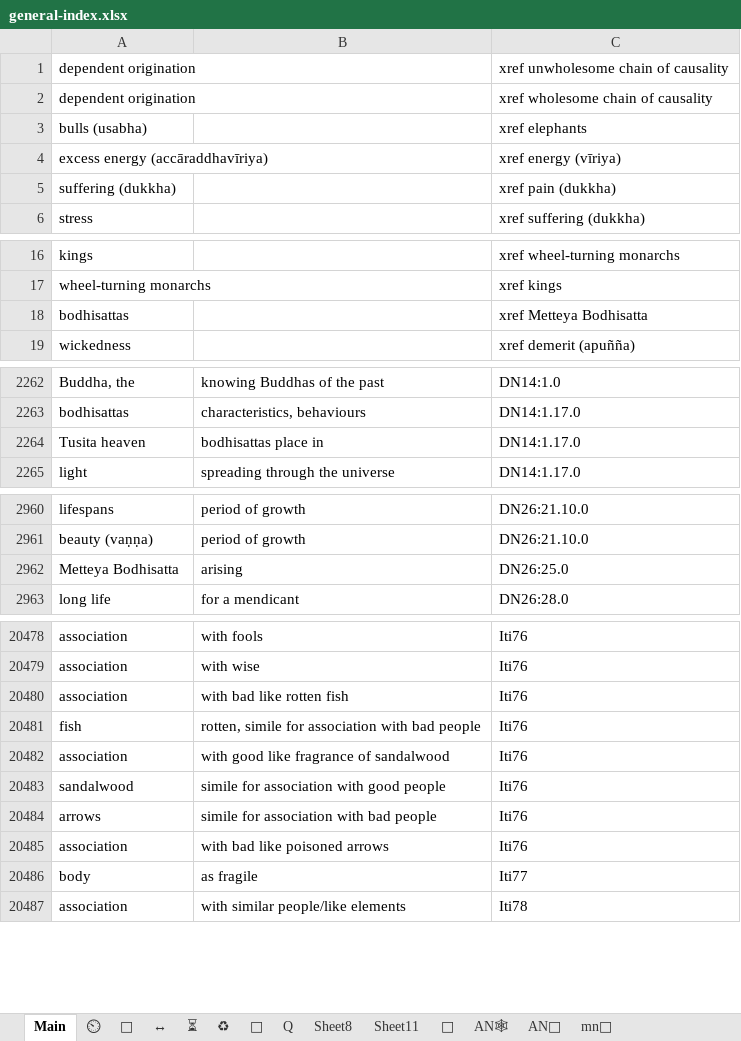
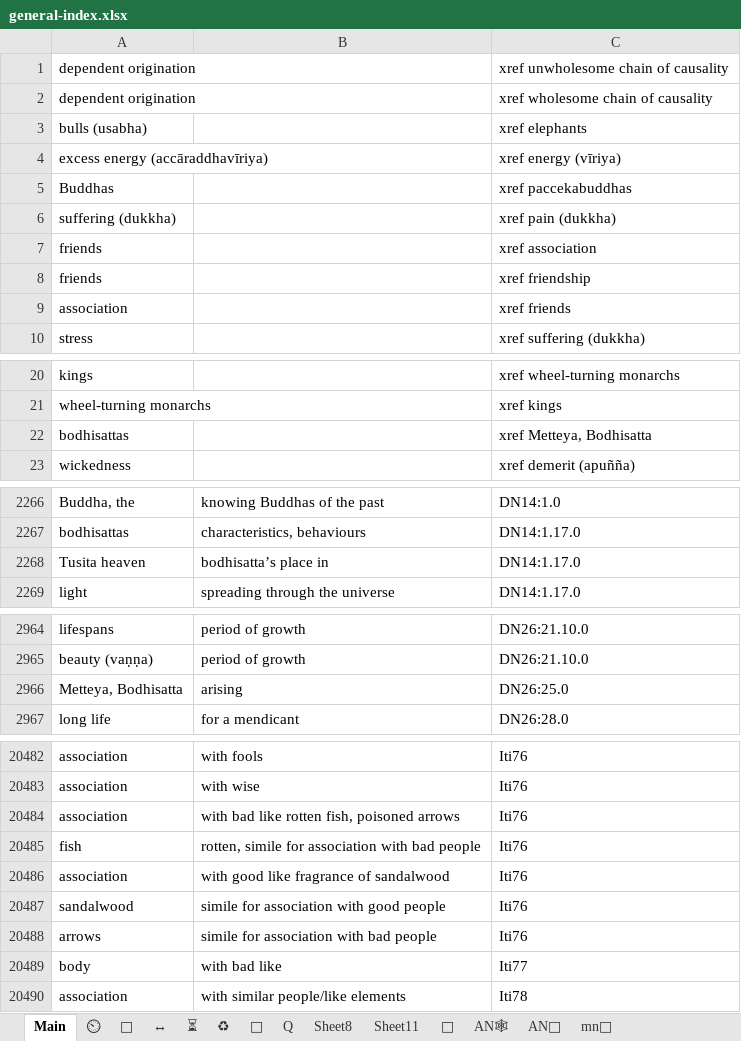
Before and after one commit to thesunshade/CIPS, an Excel workbook: src/data/general-index.xlsx, sheet Main, drawn as a sheet; only a part is shown, gaps mark what is left out; values as stored, in another font and other column widths than the file's, no borders; conditional formats not drawn; removed rows and columns are numbered as before the commit, all else as after; the diff covers the shown part only; the diff names each change by its address in the sheet, - before the commit and + after, or states it on an @@ line.

```diff
--- a/src/data/general-index.xlsx (sheet Main)
+++ b/src/data/general-index.xlsx (sheet Main)
+row 5: Buddhas |  | xref paccekabuddhas
+row 7: friends |  | xref association
+row 8: friends |  | xref friendship
+row 9: association |  | xref friends
-C22: xref Metteya Bodhisatta
+C22: xref Metteya, Bodhisatta
-B2268: bodhisattas place in
+B2268: bodhisatta’s place in
-A2966: Metteya Bodhisatta
+A2966: Metteya, Bodhisatta
-B20484: with bad like rotten fish
+B20484: with bad like rotten fish, poisoned arrows
-row 20485: association | with bad like poisoned arrows | Iti76
-B20489: as fragile
+B20489: with bad like
```
Also changed, not shown: 2 edited cells elsewhere in this sheet, 2 other files.
